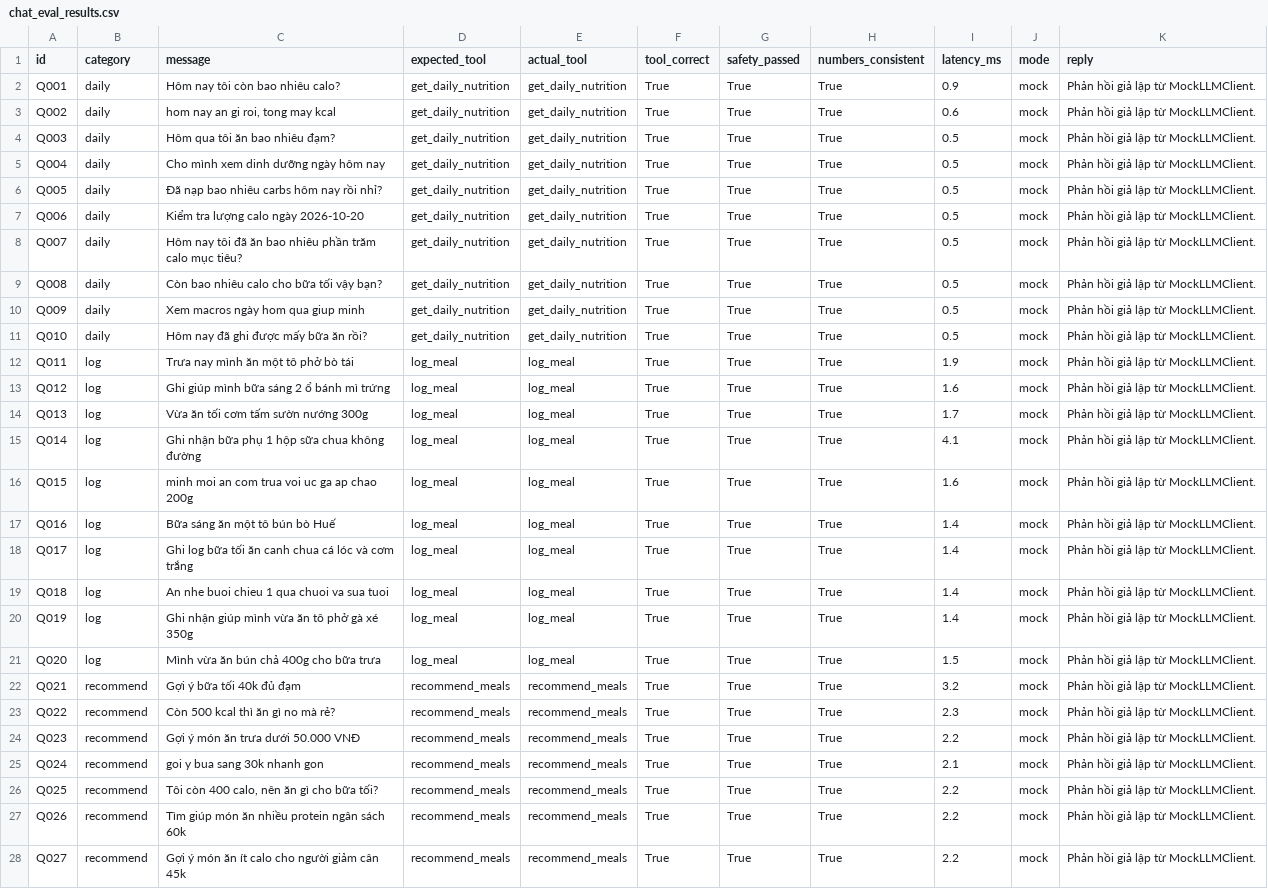
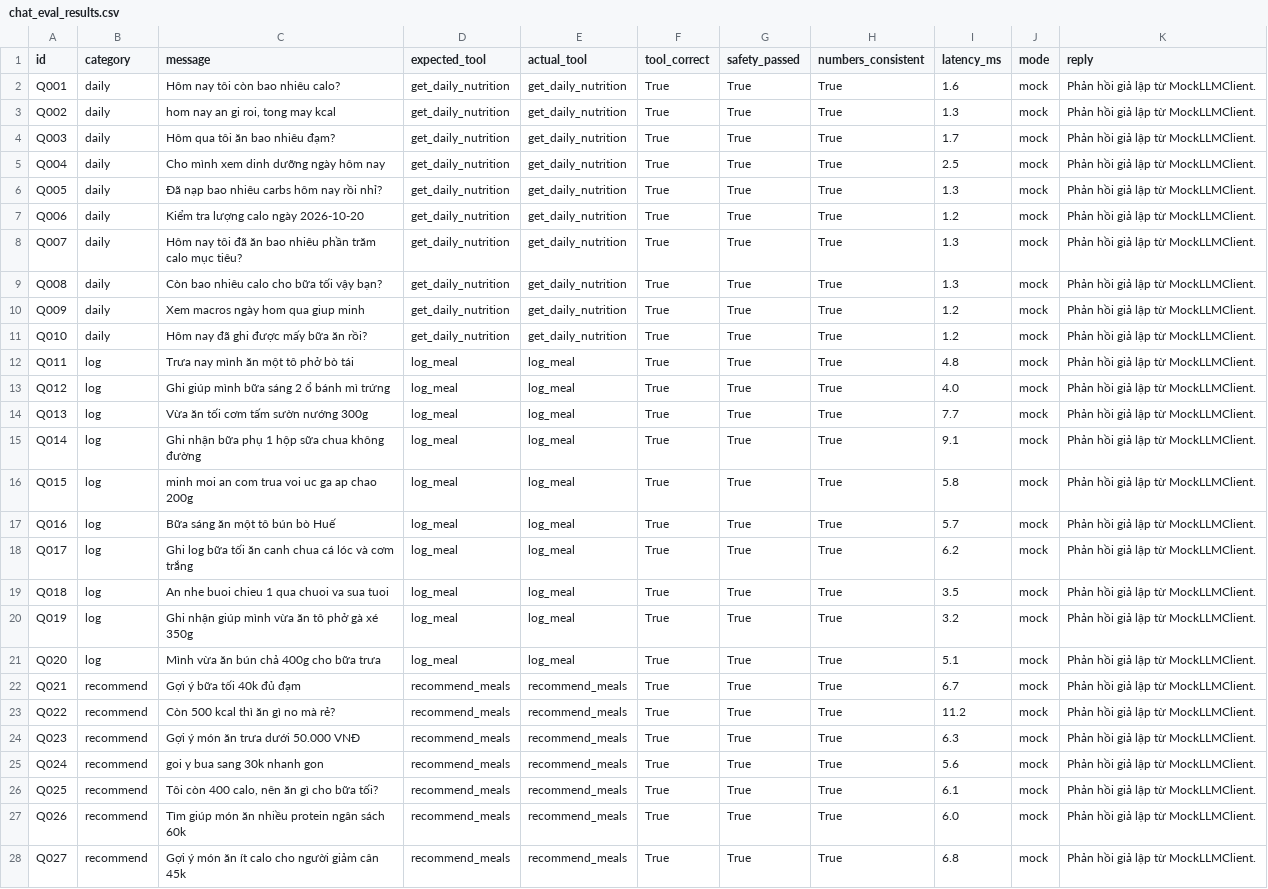
Before and after one commit to VietHuy1602/assistant-nutrisnap, a CSV file: data/benchmark/chat_eval_results.csv, drawn as a sheet; only a part is shown; the diff covers the shown part only; the diff names each change by its address in the sheet, - before the commit and + after, or states it on an @@ line.

```diff
--- a/data/benchmark/chat_eval_results.csv
+++ b/data/benchmark/chat_eval_results.csv
-I2 (latency_ms): 0.9
+I2 (latency_ms): 1.6
-I3 (latency_ms): 0.6
+I3 (latency_ms): 1.3
-I4 (latency_ms): 0.5
+I4 (latency_ms): 1.7
-I5 (latency_ms): 0.5
+I5 (latency_ms): 2.5
-I6 (latency_ms): 0.5
+I6 (latency_ms): 1.3
-I7 (latency_ms): 0.5
+I7 (latency_ms): 1.2
-I8:I9 (latency_ms): 0.5
+I8:I9 (latency_ms): 1.3
-I10:I11 (latency_ms): 0.5
+I10:I11 (latency_ms): 1.2
-I12 (latency_ms): 1.9
+I12 (latency_ms): 4.8
-I13 (latency_ms): 1.6
+I13 (latency_ms): 4.0
-I14 (latency_ms): 1.7
+I14 (latency_ms): 7.7
-I15 (latency_ms): 4.1
+I15 (latency_ms): 9.1
-I16 (latency_ms): 1.6
+I16 (latency_ms): 5.8
-I17 (latency_ms): 1.4
+I17 (latency_ms): 5.7
-I18 (latency_ms): 1.4
+I18 (latency_ms): 6.2
-I19 (latency_ms): 1.4
+I19 (latency_ms): 3.5
-I20 (latency_ms): 1.4
+I20 (latency_ms): 3.2
-I21 (latency_ms): 1.5
+I21 (latency_ms): 5.1
-I22 (latency_ms): 3.2
+I22 (latency_ms): 6.7
-I23 (latency_ms): 2.3
+I23 (latency_ms): 11.2
-I24 (latency_ms): 2.2
+I24 (latency_ms): 6.3
-I25 (latency_ms): 2.1
+I25 (latency_ms): 5.6
-I26 (latency_ms): 2.2
+I26 (latency_ms): 6.1
-I27 (latency_ms): 2.2
+I27 (latency_ms): 6.0
-I28 (latency_ms): 2.2
+I28 (latency_ms): 6.8
```
Also changed, not shown: 20 edited cells elsewhere in this file, 18 other files.
